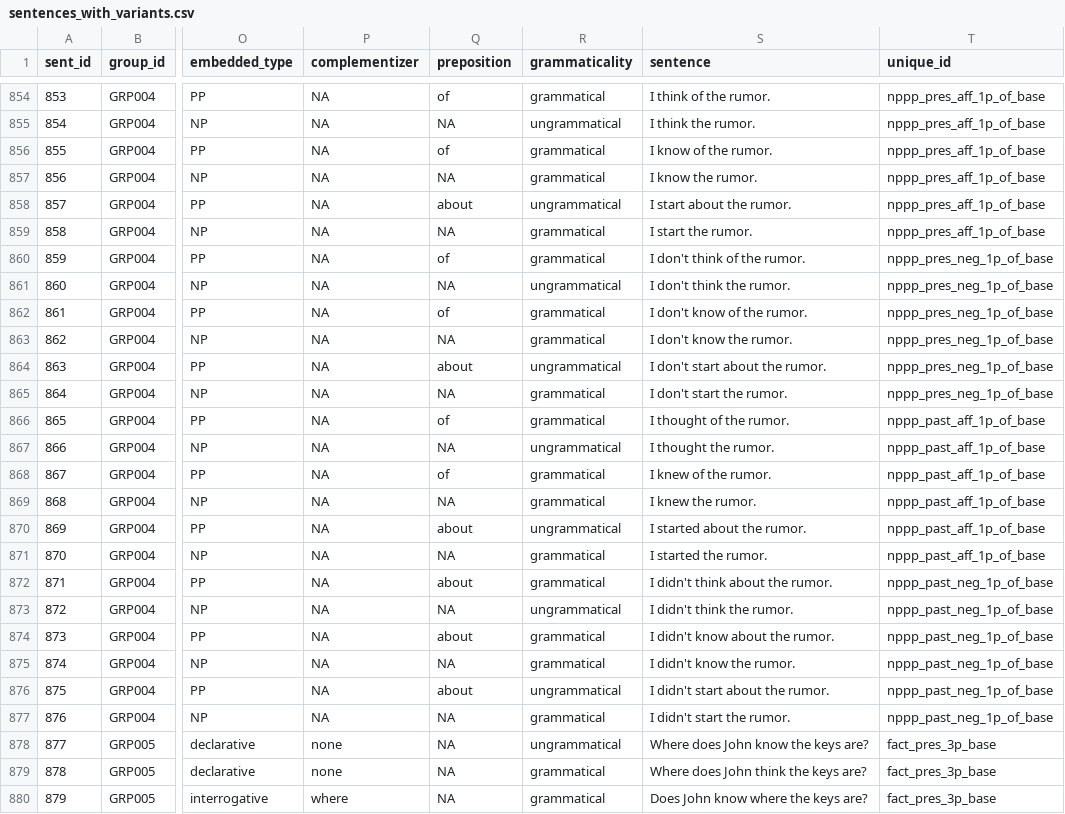
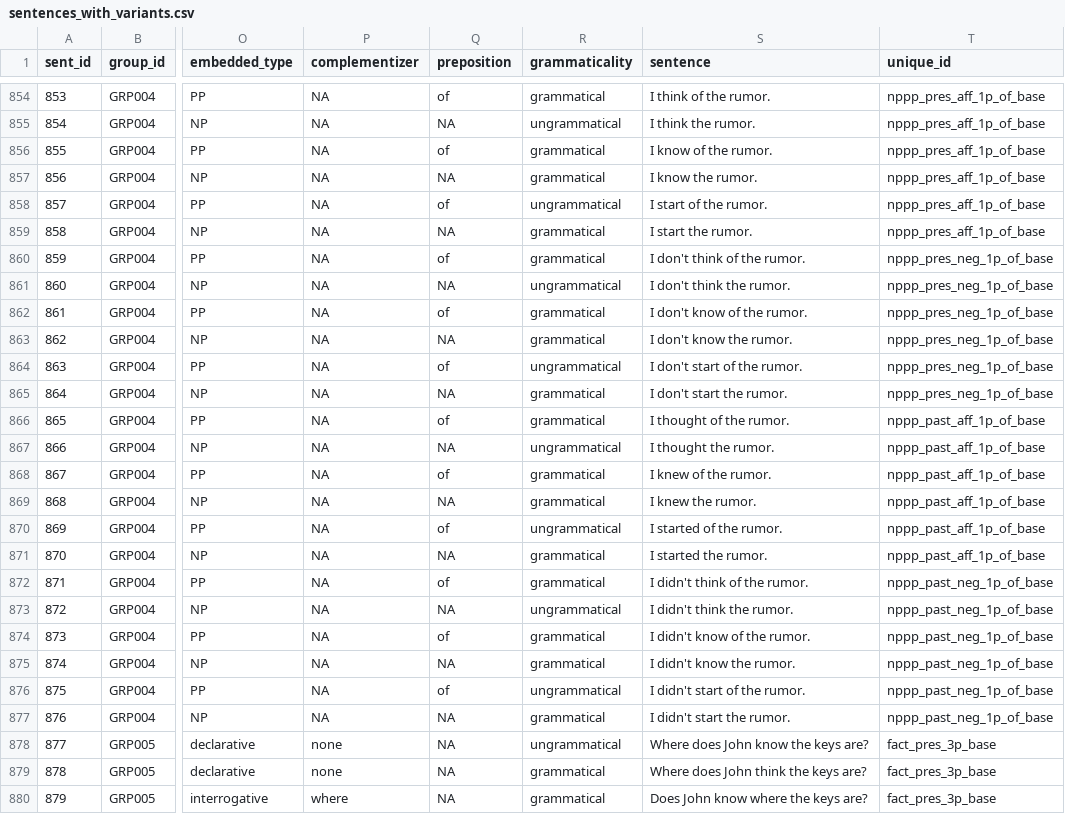
Before and after one commit to tsepuri/think_know, a CSV file: benchmark_data/sentences_with_variants.csv, drawn as a sheet; only a part is shown, gaps mark what is left out; the diff covers the shown part only; the diff names each change by its address in the sheet, - before the commit and + after, or states it on an @@ line.

```diff
--- a/benchmark_data/sentences_with_variants.csv
+++ b/benchmark_data/sentences_with_variants.csv
-Q858 (preposition): about
+Q858 (preposition): of
-S858 (sentence): I start about the rumor.
+S858 (sentence): I start of the rumor.
-Q864 (preposition): about
+Q864 (preposition): of
-S864 (sentence): I don't start about the rumor.
+S864 (sentence): I don't start of the rumor.
-Q870 (preposition): about
+Q870 (preposition): of
-S870 (sentence): I started about the rumor.
+S870 (sentence): I started of the rumor.
-Q872 (preposition): about
+Q872 (preposition): of
-S872 (sentence): I didn't think about the rumor.
+S872 (sentence): I didn't think of the rumor.
-Q874 (preposition): about
+Q874 (preposition): of
-S874 (sentence): I didn't know about the rumor.
+S874 (sentence): I didn't know of the rumor.
-Q876 (preposition): about
+Q876 (preposition): of
-S876 (sentence): I didn't start about the rumor.
+S876 (sentence): I didn't start of the rumor.
```
Also changed, not shown: 48 edited cells elsewhere in this file, benchmark_data/pairs.csv, 5 other files.
